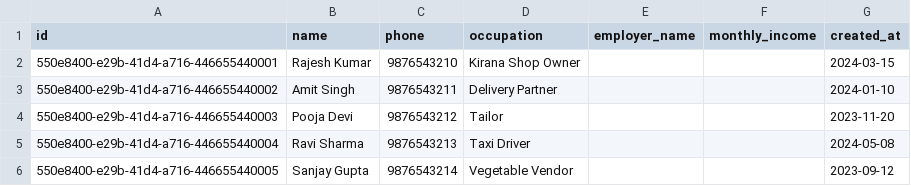
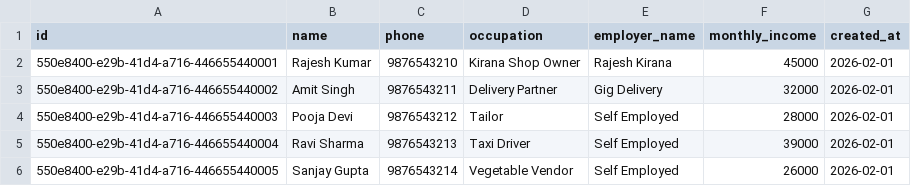
Before and after one commit to Ppp111ppp111/LoanRiskLens_MCP, a CSV file: users_dataset.csv, drawn as a sheet.

```diff
--- a/users_dataset.csv
+++ b/users_dataset.csv
@@ -1,6 +1,6 @@
 id,name,phone,occupation,employer_name,monthly_income,created_at
-550e8400-e29b-41d4-a716-446655440001,Rajesh Kumar,9876543210,Kirana Shop Owner,,,2024-03-15
-550e8400-e29b-41d4-a716-446655440002,Amit Singh,9876543211,Delivery Partner,,,2024-01-10
-550e8400-e29b-41d4-a716-446655440003,Pooja Devi,9876543212,Tailor,,,2023-11-20
-550e8400-e29b-41d4-a716-446655440004,Ravi Sharma,9876543213,Taxi Driver,,,2024-05-08
-550e8400-e29b-41d4-a716-446655440005,Sanjay Gupta,9876543214,Vegetable Vendor,,,2023-09-12
+550e8400-e29b-41d4-a716-446655440001,Rajesh Kumar,9876543210,Kirana Shop Owner,Rajesh Kirana,45000,2026-02-01
+550e8400-e29b-41d4-a716-446655440002,Amit Singh,9876543211,Delivery Partner,Gig Delivery,32000,2026-02-01
+550e8400-e29b-41d4-a716-446655440003,Pooja Devi,9876543212,Tailor,Self Employed,28000,2026-02-01
+550e8400-e29b-41d4-a716-446655440004,Ravi Sharma,9876543213,Taxi Driver,Self Employed,39000,2026-02-01
+550e8400-e29b-41d4-a716-446655440005,Sanjay Gupta,9876543214,Vegetable Vendor,Self Employed,26000,2026-02-01
```
Also changed, not shown: savings_dataset.csv, 35 other files.
